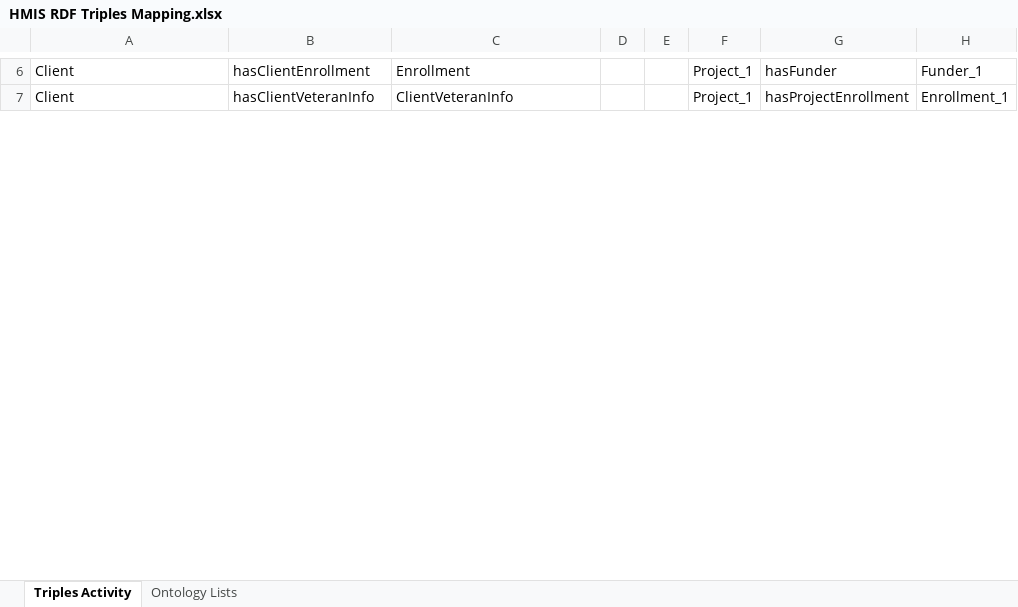
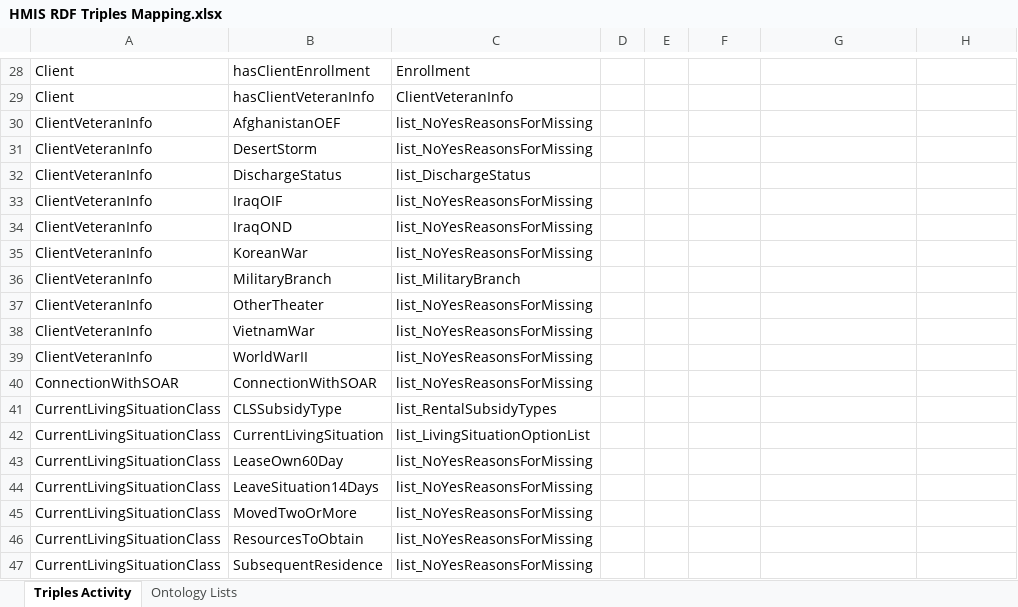
Before and after one commit to HUD-Data-Lab/Data.Exchange.and.Interoperability, an Excel workbook: doc/Model Layer/HMIS RDF Triples Mapping.xlsx, sheet Triples Activity, drawn as a sheet; only a part is shown, gaps mark what is left out; values as stored, in another font and other column widths than the file's, no borders; table styles not drawn; addresses are those after the commit; the diff covers the shown part only; the diff names each change by its address in the sheet, - before the commit and + after, or states it on an @@ line.

Commit message:
Add the code-list properties to the RDF triples mapping workbook
doc/Model Layer/HMIS RDF Triples Mapping.xlsx now covers all 259 object
properties in FY26_HMIS_Logic_Model.ttl, not only the 45 that link
classes.

- HMIS Ontology Model: 226 new rows, one per code-list property and code
  list: domain class -> property -> the code list (skos:ConceptScheme)
  named by :linkedVocabulary, for example Exit -> Destination ->
  list_LivingSituationOptionList. DisabilityResponse, SubTypeProvided and
  TypeProvided link to more than one list, so they have a row for each.
  The table has 269 rows, sorted by subject.
- HMIS Ontology Example: 4 new rows in which a made-up record takes one
  concept from a list, for example Exit_1 -> Destination ->
  list_LivingSituationOptionList_410. The builder checked that each
  concept exists and belongs to the property's list.
- Ontology Lists: Object Properties lists all 259, with a new Property
  Kind column (Links classes or Code list). There are also new Code Lists
  (88) and Objects (Classes and Code Lists) columns. The model's Object
  drop-down now offers that combined list, and both Predicate drop-downs
  offer all 259 properties.

```diff
--- a/doc/Model Layer/HMIS RDF Triples Mapping.xlsx (sheet Triples Activity)
+++ b/doc/Model Layer/HMIS RDF Triples Mapping.xlsx (sheet Triples Activity)
-F28:F29: Project_1
+F28:F29: (empty)
-G28: hasFunder
+G28: (empty)
-H28: Funder_1
+H28: (empty)
-G29: hasProjectEnrollment
+G29: (empty)
-H29: Enrollment_1
+H29: (empty)
+row 30: ClientVeteranInfo | AfghanistanOEF | list_NoYesReasonsForMissing
+row 31: ClientVeteranInfo | DesertStorm | list_NoYesReasonsForMissing
+row 32: ClientVeteranInfo | DischargeStatus | list_DischargeStatus
+row 33: ClientVeteranInfo | IraqOIF | list_NoYesReasonsForMissing
+row 34: ClientVeteranInfo | IraqOND | list_NoYesReasonsForMissing
+row 35: ClientVeteranInfo | KoreanWar | list_NoYesReasonsForMissing
+row 36: ClientVeteranInfo | MilitaryBranch | list_MilitaryBranch
+row 37: ClientVeteranInfo | OtherTheater | list_NoYesReasonsForMissing
+row 38: ClientVeteranInfo | VietnamWar | list_NoYesReasonsForMissing
+row 39: ClientVeteranInfo | WorldWarII | list_NoYesReasonsForMissing
+row 40: ConnectionWithSOAR | ConnectionWithSOAR | list_NoYesReasonsForMissing
+row 41: CurrentLivingSituationClass | CLSSubsidyType | list_RentalSubsidyTypes
+row 42: CurrentLivingSituationClass | CurrentLivingSituation | list_LivingSituationOptionList
+row 43: CurrentLivingSituationClass | LeaseOwn60Day | list_NoYesReasonsForMissing
+row 44: CurrentLivingSituationClass | LeaveSituation14Days | list_NoYesReasonsForMissing
+row 45: CurrentLivingSituationClass | MovedTwoOrMore | list_NoYesReasonsForMissing
+row 46: CurrentLivingSituationClass | ResourcesToObtain | list_NoYesReasonsForMissing
+row 47: CurrentLivingSituationClass | SubsequentResidence | list_NoYesReasonsForMissing
```
Also changed, not shown: 208 added rows and 28 edited cells elsewhere in this sheet, sheet Ontology Lists.
